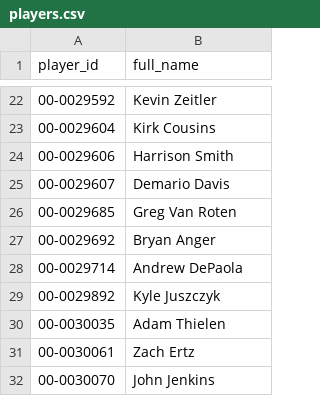
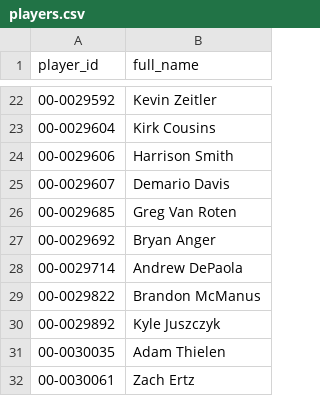
Before and after one commit to jasondchew/nfl-derby-26-27, a CSV file: data/players.csv, drawn as a sheet; only a part is shown, gaps mark what is left out; the shorter side is filled out with more unchanged rows.

```diff
--- a/data/players.csv
+++ b/data/players.csv
@@ -28,2 +28,3 @@ player_id,full_name
 00-0029714,Andrew DePaola
+00-0029822,Brandon McManus
 00-0029892,Kyle Juszczyk
```
Also changed, not shown: data/games.csv, 1 other file.
